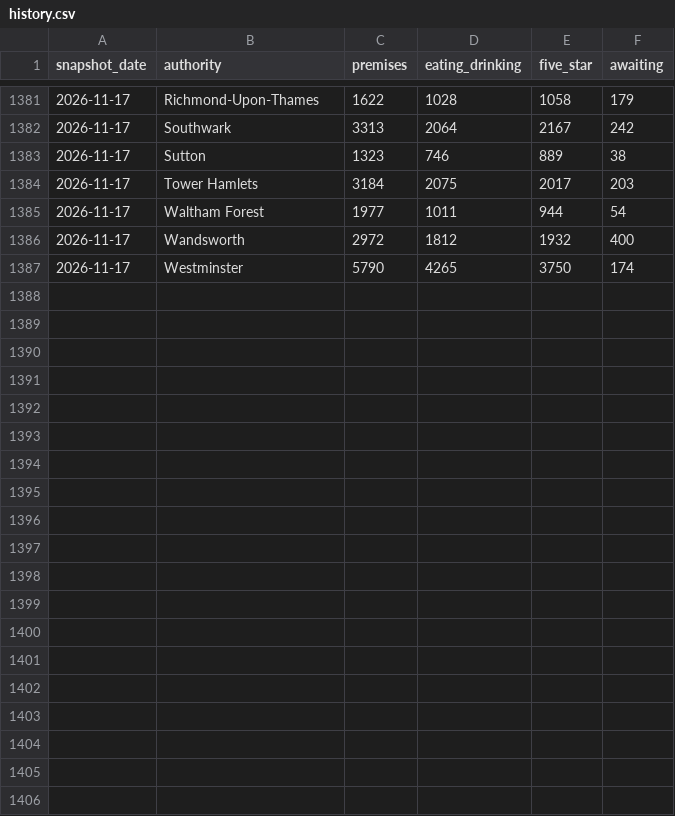
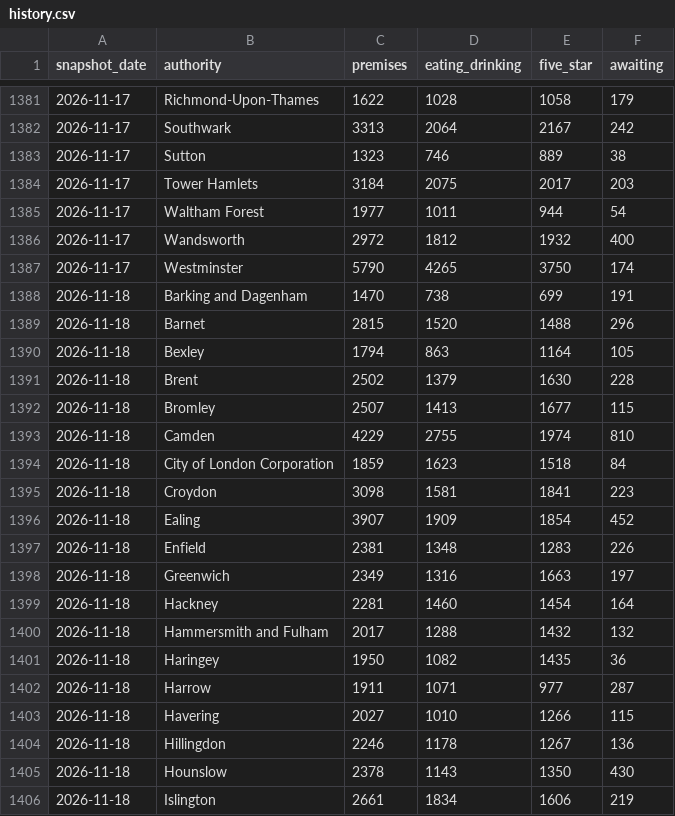
Before and after one commit to cloudcruncher/london-pulse, a CSV file: data/history.csv, drawn as a sheet; only a part is shown, gaps mark what is left out; the diff covers the shown part only.

```diff
--- a/data/history.csv
+++ b/data/history.csv
@@ -1387 +1387,20 @@ snapshot_date,authority,premises,eating_drinking,five_star,awaiting
 2026-11-17,Westminster,5790,4265,3750,174
+2026-11-18,Barking and Dagenham,1470,738,699,191
+2026-11-18,Barnet,2815,1520,1488,296
+2026-11-18,Bexley,1794,863,1164,105
+2026-11-18,Brent,2502,1379,1630,228
+2026-11-18,Bromley,2507,1413,1677,115
+2026-11-18,Camden,4229,2755,1974,810
+2026-11-18,City of London Corporation,1859,1623,1518,84
+2026-11-18,Croydon,3098,1581,1841,223
+2026-11-18,Ealing,3907,1909,1854,452
+2026-11-18,Enfield,2381,1348,1283,226
+2026-11-18,Greenwich,2349,1316,1663,197
+2026-11-18,Hackney,2281,1460,1454,164
+2026-11-18,Hammersmith and Fulham,2017,1288,1432,132
+2026-11-18,Haringey,1950,1082,1435,36
+2026-11-18,Harrow,1911,1071,977,287
+2026-11-18,Havering,2027,1010,1266,115
+2026-11-18,Hillingdon,2246,1178,1267,136
+2026-11-18,Hounslow,2378,1143,1350,430
+2026-11-18,Islington,2661,1834,1606,219
```
Also changed, not shown: 14 added rows elsewhere in this file, 10 other files.
